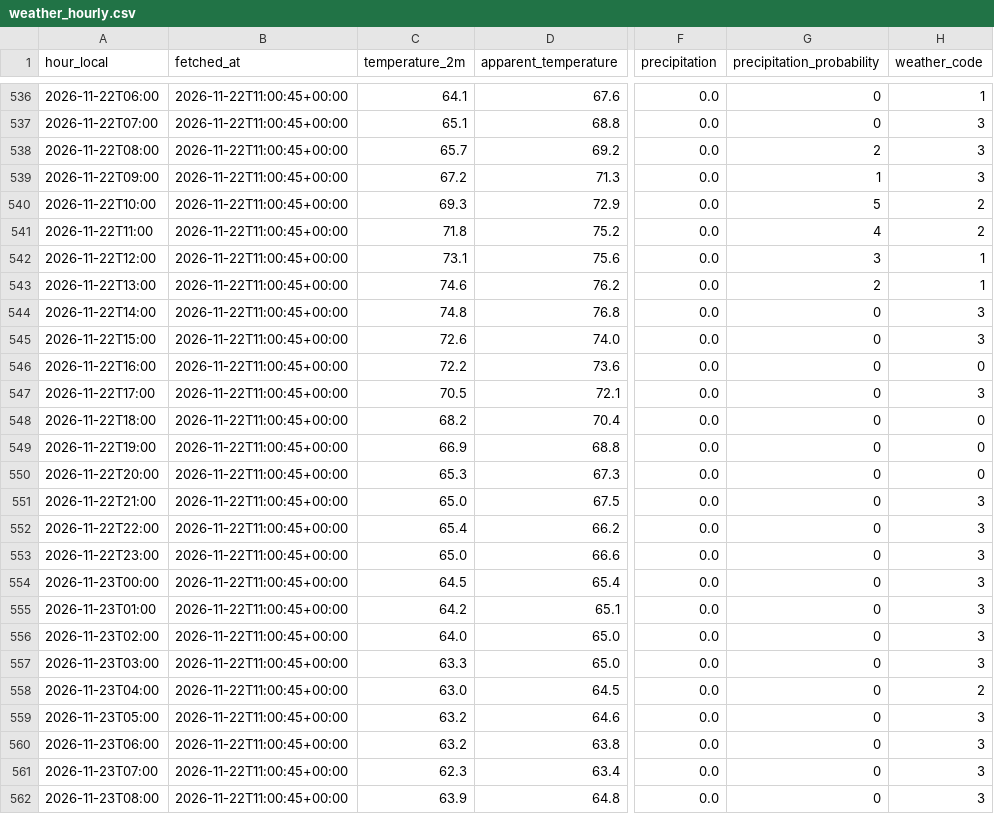
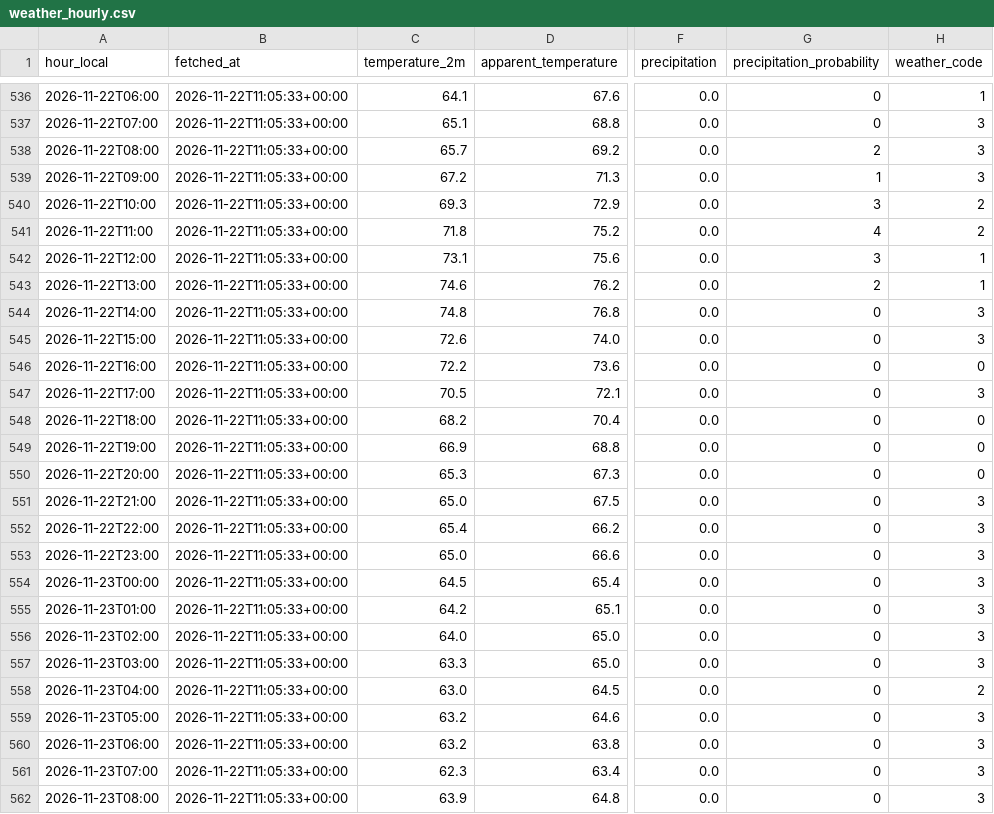
Before and after one commit to swerve357/mk-forecast, a CSV file: data/weather_hourly.csv, drawn as a sheet; only a part is shown, gaps mark what is left out; the diff covers the shown part only; the diff names each change by its address in the sheet, - before the commit and + after, or states it on an @@ line.

```diff
--- a/data/weather_hourly.csv
+++ b/data/weather_hourly.csv
-B536:B562 (fetched_at): 2026-11-22T11:00:45+00:00
+B536:B562 (fetched_at): 2026-11-22T11:05:33+00:00
-G540 (precipitation_probability): 5
+G540 (precipitation_probability): 3
```
Also changed, not shown: 96 edited cells elsewhere in this file, 6 other files.
